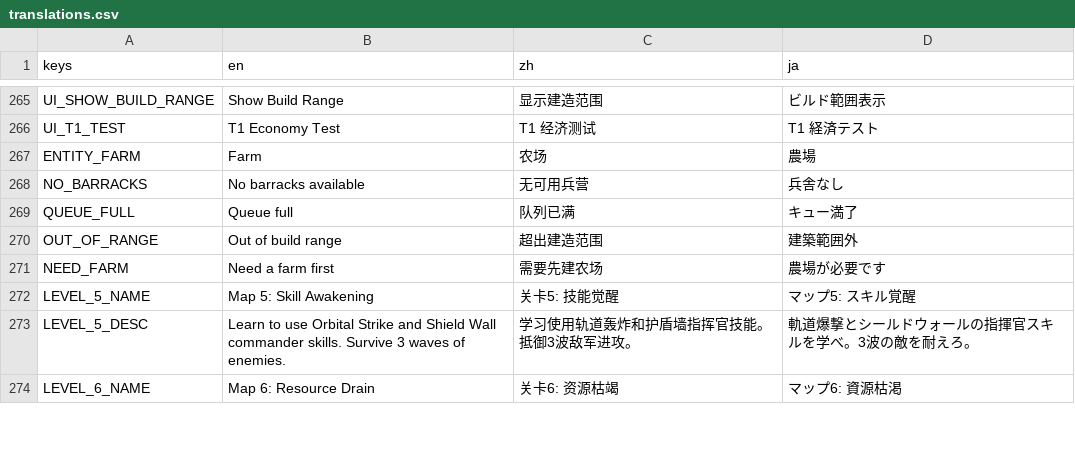
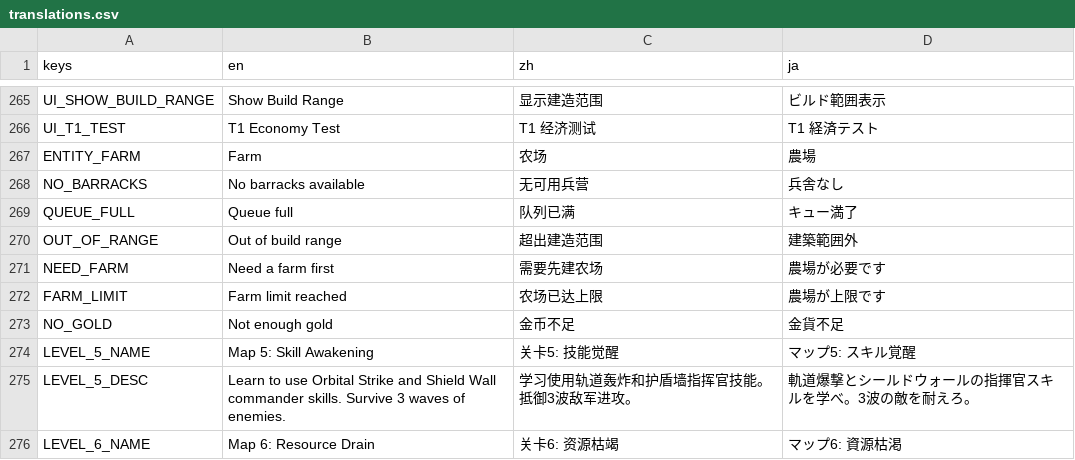
Before and after one commit to IguanaYu/godot_rts_start, a CSV file: locales/translations.csv, drawn as a sheet; only a part is shown, gaps mark what is left out.

```diff
--- a/locales/translations.csv
+++ b/locales/translations.csv
@@ -271,2 +271,4 @@ OUT_OF_RANGE,Out of build range,超出建造范围,建築範囲外
 NEED_FARM,Need a farm first,需要先建农场,農場が必要です
+FARM_LIMIT,Farm limit reached,农场已达上限,農場が上限です
+NO_GOLD,Not enough gold,金币不足,金貨不足
 LEVEL_5_NAME,Map 5: Skill Awakening,关卡5: 技能觉醒,マップ5: スキル覚醒
```
Also changed, not shown: 8 other files.
